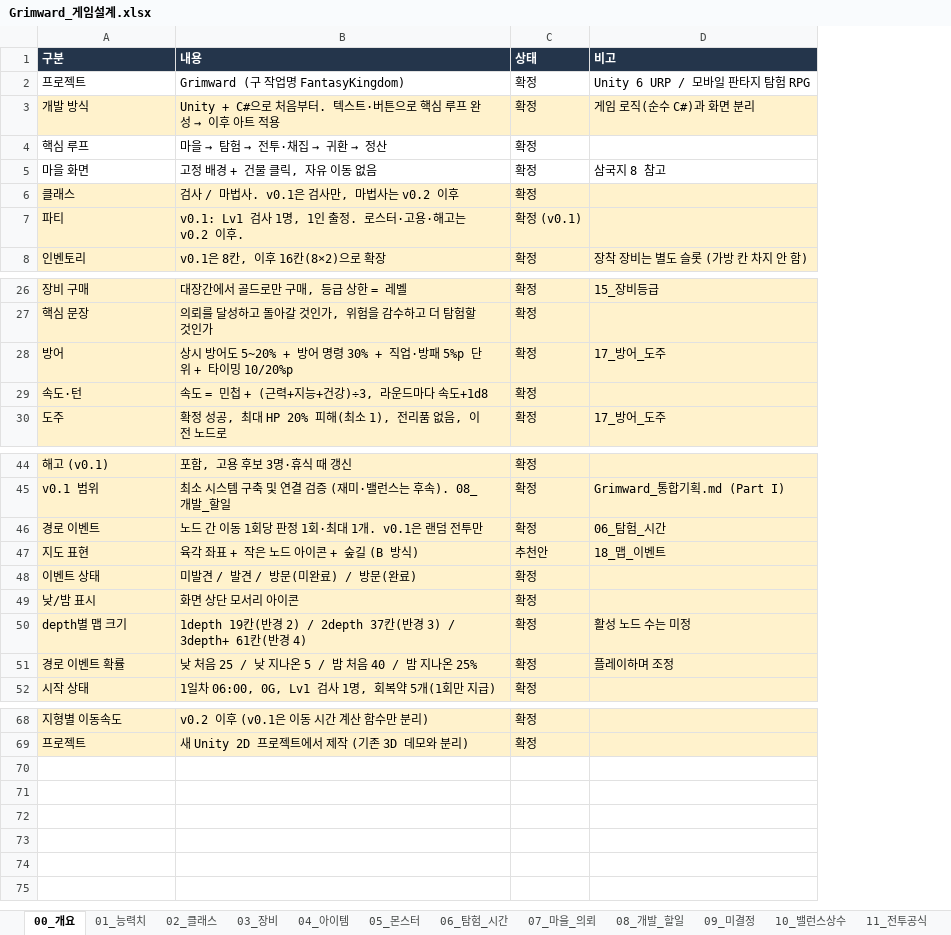
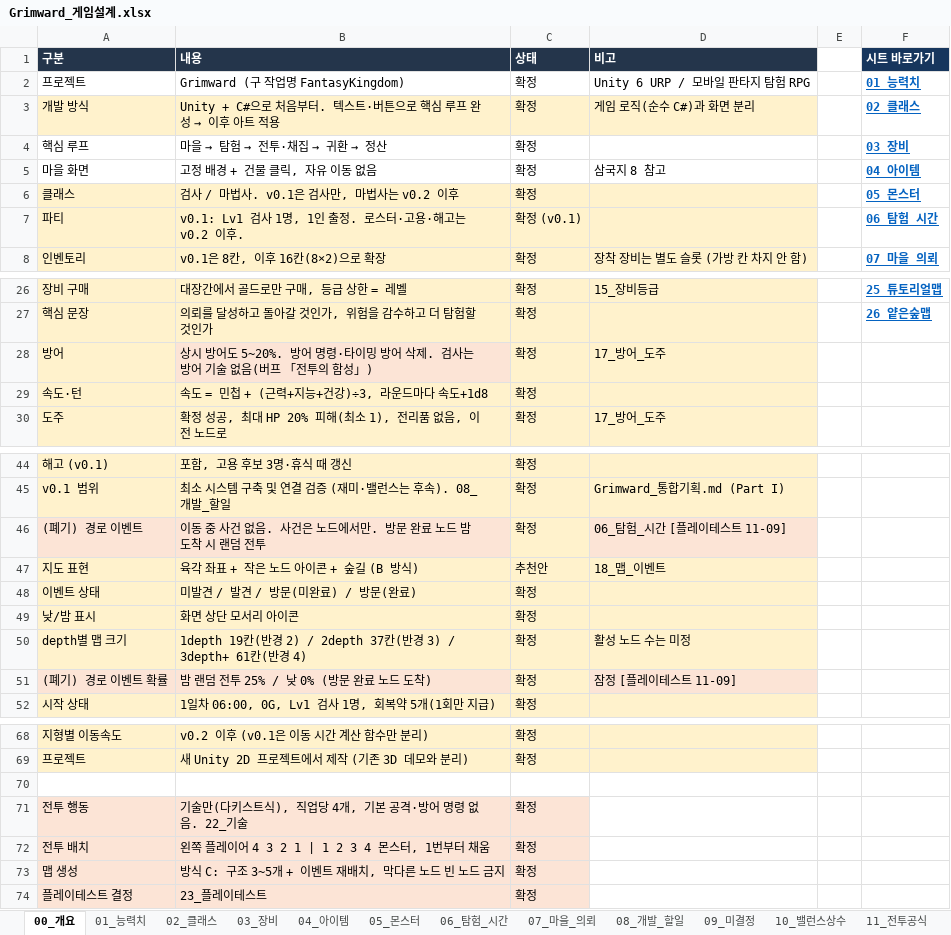
Before and after one commit to chg6115-crypto/Grimward, an Excel workbook: Design/Grimward_게임설계.xlsx, sheet 00_개요, drawn as a sheet; only a part is shown, gaps mark what is left out; values as stored, in another font and other column widths than the file's, no borders; table styles not drawn; removed rows and columns are numbered as before the commit, all else as after; the diff covers the shown part only; the diff names each change by its address in the sheet, - before the commit and + after, or states it on an @@ line.

```diff
--- a/Design/Grimward_게임설계.xlsx (sheet 00_개요)
+++ b/Design/Grimward_게임설계.xlsx (sheet 00_개요)
+column E, empty
+column F (시트 바로가기), rows 2-8: 01_능력치 | 02_클래스 | 03_장비 | 04_아이템 | 05_몬스터 | 06_탐험_시간 | 07_마을_의뢰; rows 26-27: 25_튜토리얼맵 | 26_얕은숲맵
-B28 (내용): …방어도 5~20% + 방어 명령 30% + 직업·방패 5%p 단위 + 타이밍 10/20%p
+B28 (내용): …방어도 5~20%. 방어 명령·타이밍 방어 삭제. 검사는 방어 기술 없음(버프 「전투의 함성」)
-row 46: 경로 이벤트 | 노드 간 이동 1회당 판정 1회·최대 1개. v0.1은 랜덤 전투만 | 확정 | 06_탐험_시간
+row 46: (폐기) 경로 이벤트 | 이동 중 사건 없음. 사건은 노드에서만. 방문 완료 노드 밤 도착 시 랜덤 전투 | 확정 | 06_탐험_시간 [플레이테스트 11-09]
-row 51: 경로 이벤트 확률 | 낮 처음 25 / 낮 지나온 5 / 밤 처음 40 / 밤 지나온 25% | 확정 | 플레이하며 조정
+row 51: (폐기) 경로 이벤트 확률 | 밤 랜덤 전투 25% / 낮 0% (방문 완료 노드 도착) | 확정 | 잠정 [플레이테스트 11-09]
+row 70: (empty)
+row 71: 전투 행동 | 기술만(다키스트식), 직업당 4개, 기본 공격·방어 명령 없음. 22_기술 | 확정
+row 72: 전투 배치 | 왼쪽 플레이어 4 3 2 1 | 1 2 3 4 몬스터, 1번부터 채움 | 확정
+row 73: 맵 생성 | 방식 C: 구조 3~5개 + 이벤트 재배치, 막다른 노드 빈 노드 금지 | 확정
+row 74: 플레이테스트 결정 | 23_플레이테스트 | 확정
```
Also changed, not shown: 1 edited cell elsewhere in this sheet, sheet 12_검사_레벨, sheet 14_특성, sheet 10_밸런스상수, sheet 05_몬스터, sheet 02_클래스, sheet 17_방어_도주, 15 more sheets, other sheet tabs, 28 other files.
